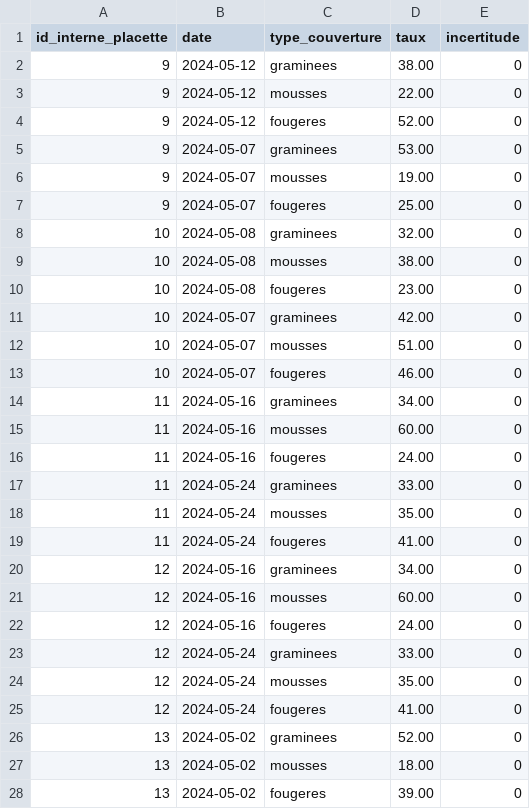
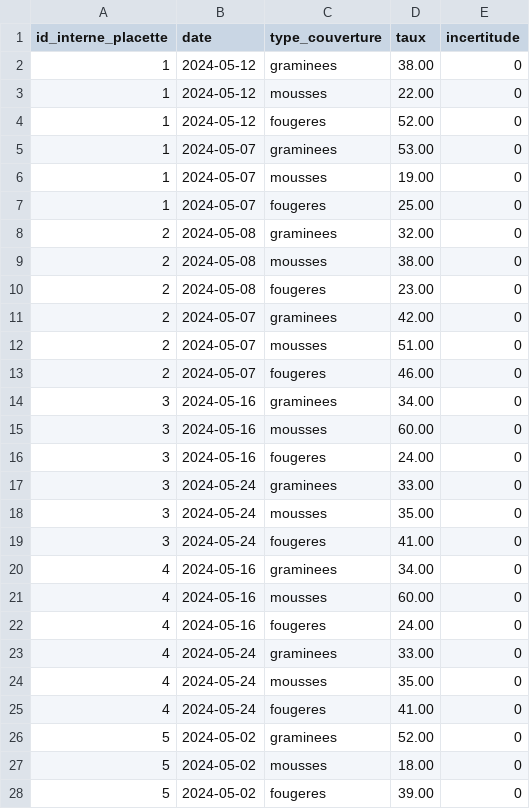
Before and after one commit to PandaaaPlays/IGE487, a CSV file: src/Jalon 3/EQ3/Loading/Fact_Couverture.csv, drawn as a sheet; only a part is shown; the diff covers the shown part only.

```diff
--- a/src/Jalon 3/EQ3/Loading/Fact_Couverture.csv
+++ b/src/Jalon 3/EQ3/Loading/Fact_Couverture.csv
@@ -1,28 +1,28 @@
 id_interne_placette,date,type_couverture,taux,incertitude
-9,2024-05-12,graminees,38.00,0
-9,2024-05-12,mousses,22.00,0
-9,2024-05-12,fougeres,52.00,0
-9,2024-05-07,graminees,53.00,0
-9,2024-05-07,mousses,19.00,0
-9,2024-05-07,fougeres,25.00,0
-10,2024-05-08,graminees,32.00,0
-10,2024-05-08,mousses,38.00,0
-10,2024-05-08,fougeres,23.00,0
-10,2024-05-07,graminees,42.00,0
-10,2024-05-07,mousses,51.00,0
-10,2024-05-07,fougeres,46.00,0
-11,2024-05-16,graminees,34.00,0
-11,2024-05-16,mousses,60.00,0
-11,2024-05-16,fougeres,24.00,0
-11,2024-05-24,graminees,33.00,0
-11,2024-05-24,mousses,35.00,0
-11,2024-05-24,fougeres,41.00,0
-12,2024-05-16,graminees,34.00,0
-12,2024-05-16,mousses,60.00,0
-12,2024-05-16,fougeres,24.00,0
-12,2024-05-24,graminees,33.00,0
-12,2024-05-24,mousses,35.00,0
-12,2024-05-24,fougeres,41.00,0
-13,2024-05-02,graminees,52.00,0
-13,2024-05-02,mousses,18.00,0
-13,2024-05-02,fougeres,39.00,0
+1,2024-05-12,graminees,38.00,0
+1,2024-05-12,mousses,22.00,0
+1,2024-05-12,fougeres,52.00,0
+1,2024-05-07,graminees,53.00,0
+1,2024-05-07,mousses,19.00,0
+1,2024-05-07,fougeres,25.00,0
+2,2024-05-08,graminees,32.00,0
+2,2024-05-08,mousses,38.00,0
+2,2024-05-08,fougeres,23.00,0
+2,2024-05-07,graminees,42.00,0
+2,2024-05-07,mousses,51.00,0
+2,2024-05-07,fougeres,46.00,0
+3,2024-05-16,graminees,34.00,0
+3,2024-05-16,mousses,60.00,0
+3,2024-05-16,fougeres,24.00,0
+3,2024-05-24,graminees,33.00,0
+3,2024-05-24,mousses,35.00,0
+3,2024-05-24,fougeres,41.00,0
+4,2024-05-16,graminees,34.00,0
+4,2024-05-16,mousses,60.00,0
+4,2024-05-16,fougeres,24.00,0
+4,2024-05-24,graminees,33.00,0
+4,2024-05-24,mousses,35.00,0
+4,2024-05-24,fougeres,41.00,0
+5,2024-05-02,graminees,52.00,0
+5,2024-05-02,mousses,18.00,0
+5,2024-05-02,fougeres,39.00,0
```
Also changed, not shown: 21 edited cells elsewhere in this file, src/Jalon 3/EQ3/Loading/Dim_Plant.csv, src/Jalon 3/EQ3/Loading/Fact_Arbre.csv, 25 other files.
